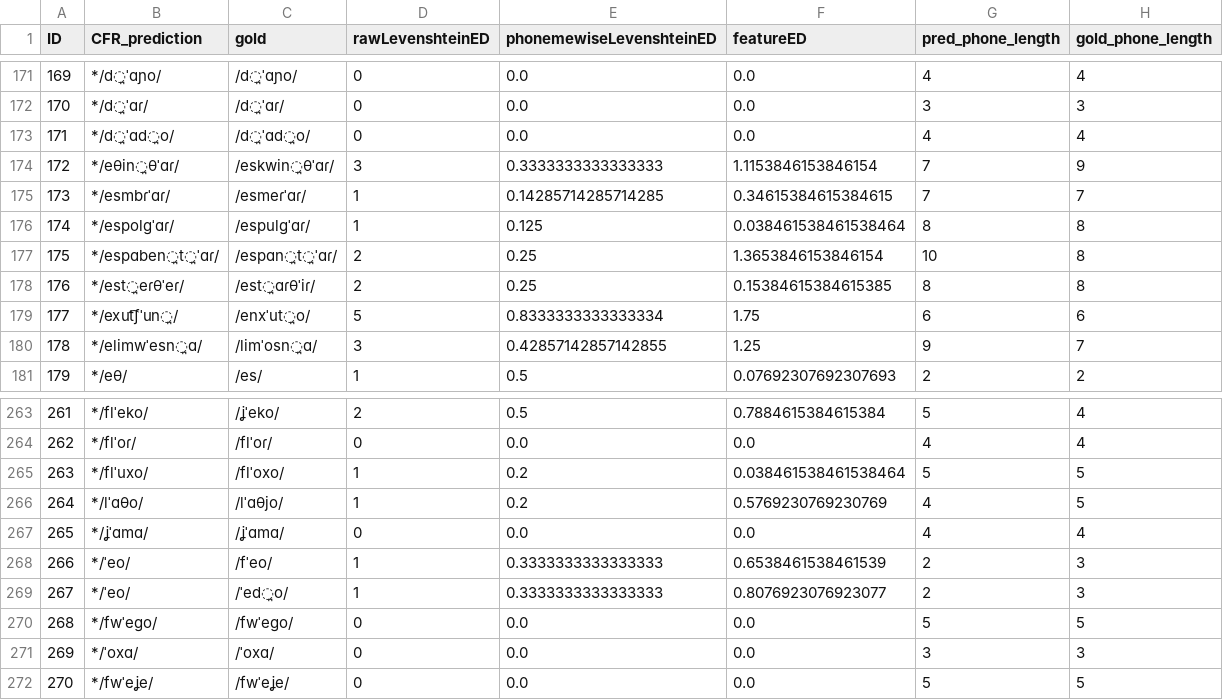
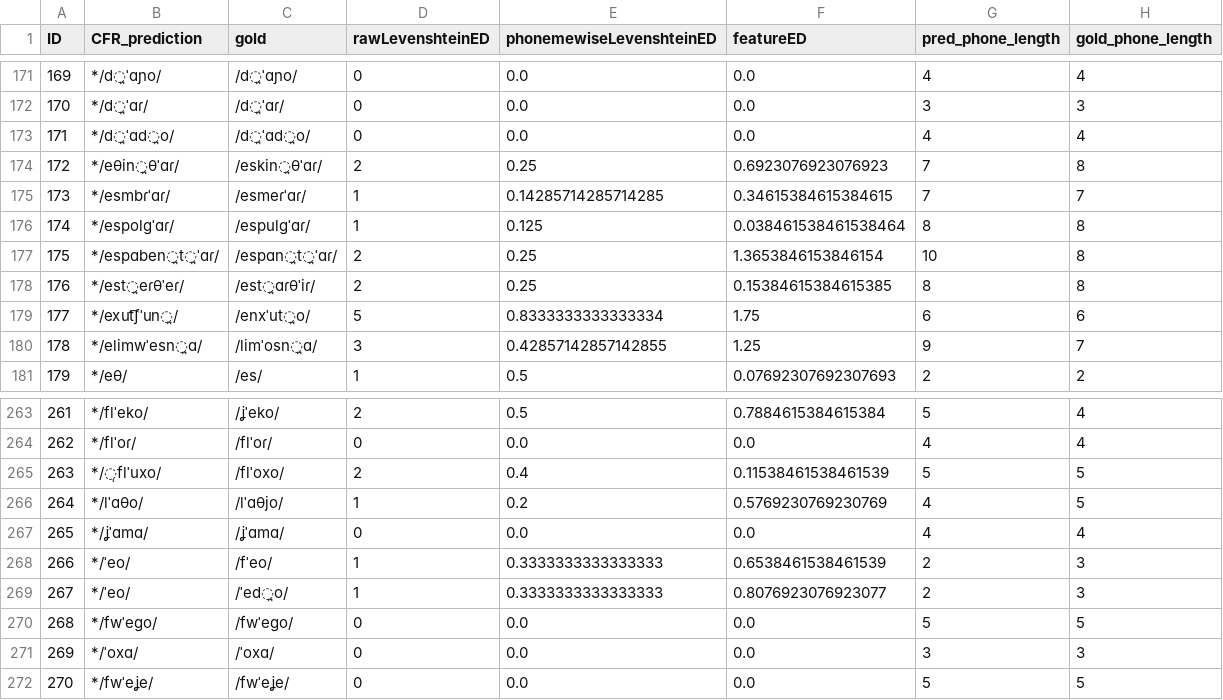
Before and after one commit to lfetting1/SpanishCFR, a CSV file: SpanishRunLewisReal/resultEditDistances.csv, drawn as a sheet; only a part is shown, gaps mark what is left out.

```diff
--- a/SpanishRunLewisReal/resultEditDistances.csv
+++ b/SpanishRunLewisReal/resultEditDistances.csv
@@ -173,3 +173,3 @@ ID,CFR_prediction,gold,rawLevenshteinED,phonemewiseLevenshteinED,featureED,pred_
 171,*/d̪ˈɑd̪o/,/d̪ˈɑd̪o/,0,0.0,0.0,4,4
-172,*/eθin̪θˈɑɾ/,/eskwin̪θˈɑɾ/,3,0.3333333333333333,1.1153846153846154,7,9
+172,*/eθin̪θˈɑɾ/,/eskin̪θˈɑɾ/,2,0.25,0.6923076923076923,7,8
 173,*/esmbɾˈɑɾ/,/esmeɾˈɑɾ/,1,0.14285714285714285,0.34615384615384615,7,7
@@ -264,3 +264,3 @@ ID,CFR_prediction,gold,rawLevenshteinED,phonemewiseLevenshteinED,featureED,pred_
 262,*/flˈoɾ/,/flˈoɾ/,0,0.0,0.0,4,4
-263,*/flˈuxo/,/flˈoxo/,1,0.2,0.038461538461538464,5,5
+263,*/̩flˈuxo/,/flˈoxo/,2,0.4,0.11538461538461539,5,5
 264,*/lˈɑθo/,/lˈɑθjo/,1,0.2,0.5769230769230769,4,5
```
Also changed, not shown: SpanishRunLewisReal/SpanishRunLewisReal_rulewise_output_graph.csv, SpanishRunLewisReal/SpanishRunLewisReal_stagewise_output_graph.csv, 6 other files.
